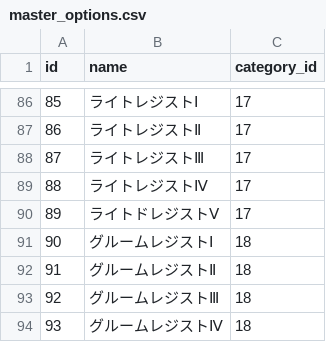
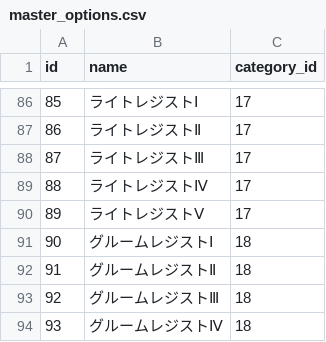
Before and after one commit to totutote/ops, a CSV file: Assets/StreamingAssets/master_options.csv, drawn as a sheet; only a part is shown, gaps mark what is left out.

Commit message:
ライトレジスト名前入力ミス修正

```diff
--- a/Assets/StreamingAssets/master_options.csv
+++ b/Assets/StreamingAssets/master_options.csv
@@ -89,3 +89,3 @@ id,name,category_id
 88,ライトレジストⅣ,17
-89,ライトドレジストⅤ,17
+89,ライトレジストⅤ,17
 90,グルームレジストⅠ,18
```
